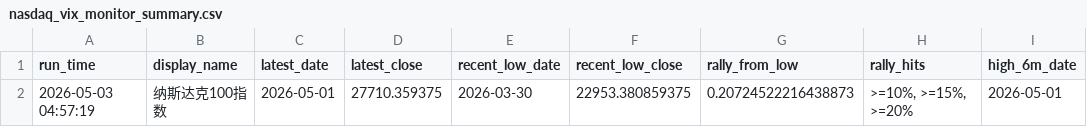
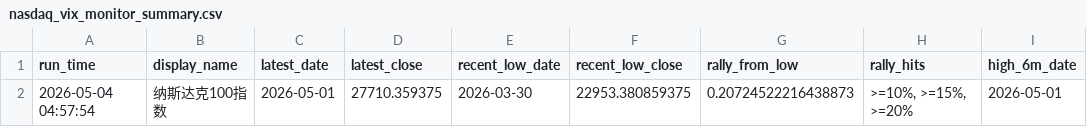
Before and after one commit to Sara4403/nasdaq_vix_daily_monitor, a CSV file: nasdaq_vix_monitor_summary.csv, drawn as a sheet; only a part is shown; the diff names each change by its address in the sheet, - before the commit and + after, or states it on an @@ line.

```diff
--- a/nasdaq_vix_monitor_summary.csv
+++ b/nasdaq_vix_monitor_summary.csv
-A2 (run_time): 2026-05-03 04:57:19
+A2 (run_time): 2026-05-04 04:57:54
```
Also changed, not shown: 1 other file.
